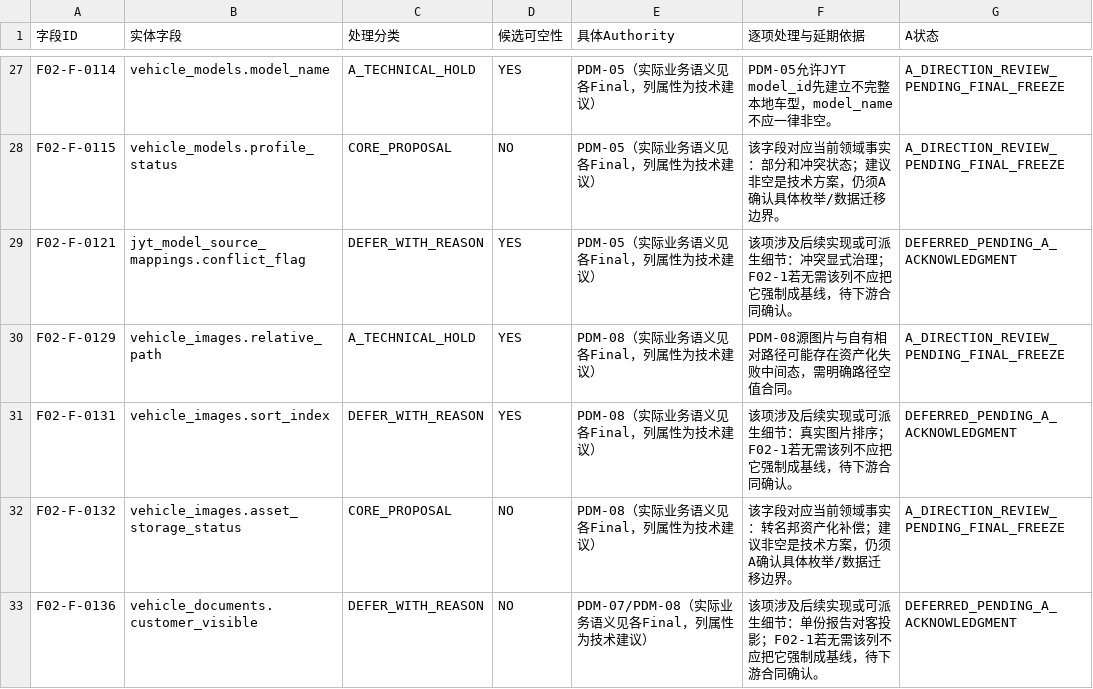
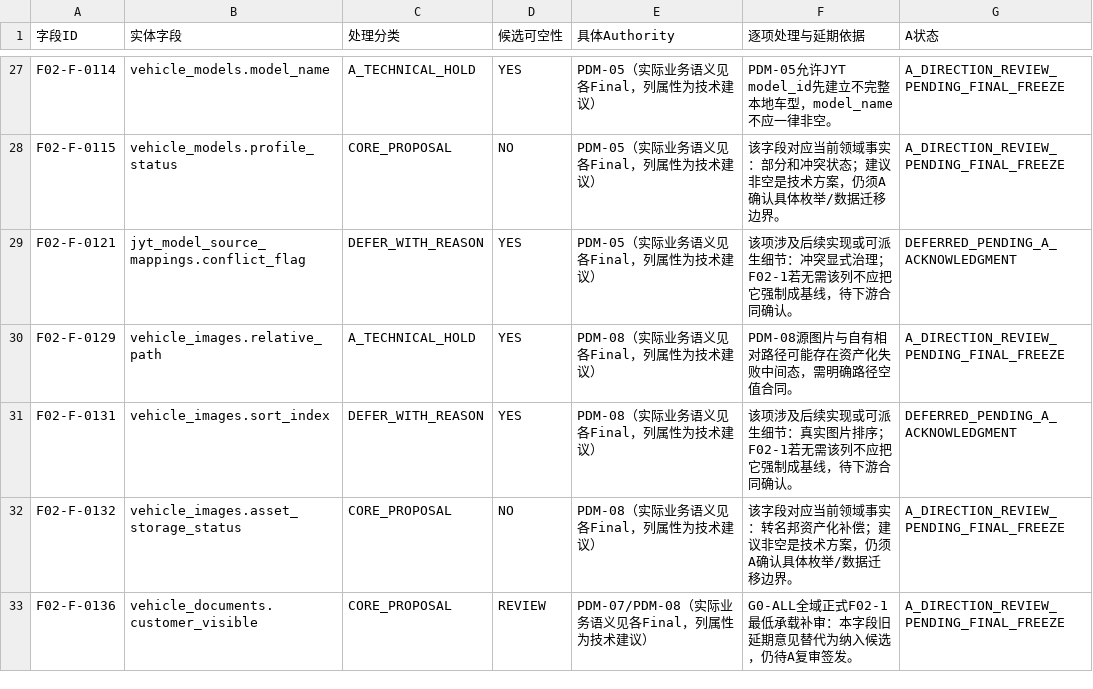
Before and after one commit to suzhe868-arch/mb, a TSV file: engineering/f02-g0/nullable-review-80.tsv, drawn as a sheet; only a part is shown, gaps mark what is left out; the diff covers the shown part only.

```diff
--- a/engineering/f02-g0/nullable-review-80.tsv
+++ b/engineering/f02-g0/nullable-review-80.tsv
@@ -32,2 +32,2 @@ F02-F-0131	vehicle_images.sort_index	DEFER_WITH_REASON	YES	PDM-08（实际业务
 F02-F-0132	vehicle_images.asset_storage_status	CORE_PROPOSAL	NO	PDM-08（实际业务语义见各Final，列属性为技术建议）	该字段对应当前领域事实：转名邦资产化补偿；建议非空是技术方案，仍须A确认具体枚举/数据迁移边界。	A_DIRECTION_REVIEW_PENDING_FINAL_FREEZE
-F02-F-0136	vehicle_documents.customer_visible	DEFER_WITH_REASON	NO	PDM-07/PDM-08（实际业务语义见各Final，列属性为技术建议）	该项涉及后续实现或可派生细节：单份报告对客投影；F02-1若无需该列不应把它强制成基线，待下游合同确认。	DEFERRED_PENDING_A_ACKNOWLEDGMENT
+F02-F-0136	vehicle_documents.customer_visible	CORE_PROPOSAL	REVIEW	PDM-07/PDM-08（实际业务语义见各Final，列属性为技术建议）	G0-ALL全域正式F02-1最低承载补审：本字段旧延期意见替代为纳入候选，仍待A复审签发。	A_DIRECTION_REVIEW_PENDING_FINAL_FREEZE
```
Also changed, not shown: 16 edited cells elsewhere in this file, 3 other files.
